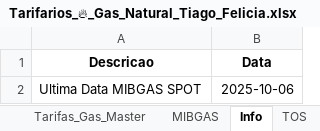
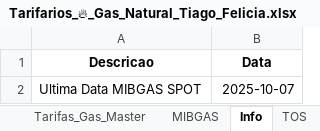
Before and after one commit to tiagofelicia/simulador-tarifarios-gas, an Excel workbook: Tarifarios_🔥_Gas_Natural_Tiago_Felicia.xlsx, sheet Info, drawn as a sheet; values as stored, in another font and other column widths than the file's, no borders; the diff names each change by its address in the sheet, - before the commit and + after, or states it on an @@ line.

```diff
--- a/Tarifarios_🔥_Gas_Natural_Tiago_Felicia.xlsx (sheet Info)
+++ b/Tarifarios_🔥_Gas_Natural_Tiago_Felicia.xlsx (sheet Info)
-B2 (Data): 2025-10-06
+B2 (Data): 2025-10-07
```
Also changed, not shown: sheet MIBGAS.
